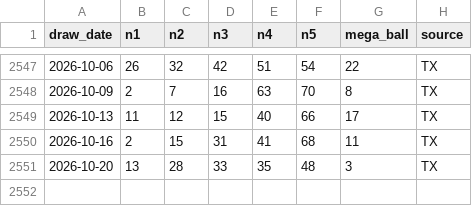
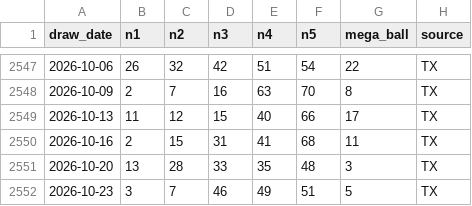
Before and after one commit to mant121985-sudo/jackpot-ledger, a CSV file: megamillions_draw_history_validated.csv, drawn as a sheet; only a part is shown, gaps mark what is left out.

```diff
--- a/megamillions_draw_history_validated.csv
+++ b/megamillions_draw_history_validated.csv
@@ -2551 +2551,2 @@ draw_date,n1,n2,n3,n4,n5,mega_ball,source
 2026-10-20,13,28,33,35,48,3,TX
+2026-10-23,3,7,46,49,51,5,TX
```
Also changed, not shown: picks_log.csv, 1 other file.
